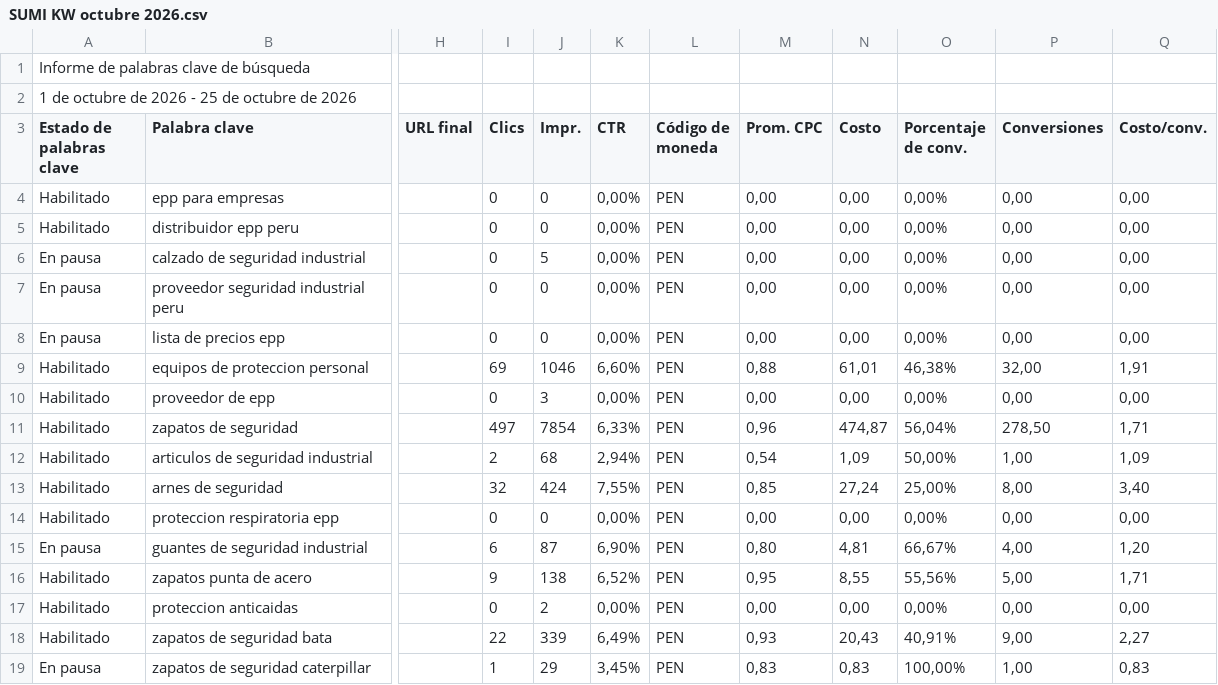
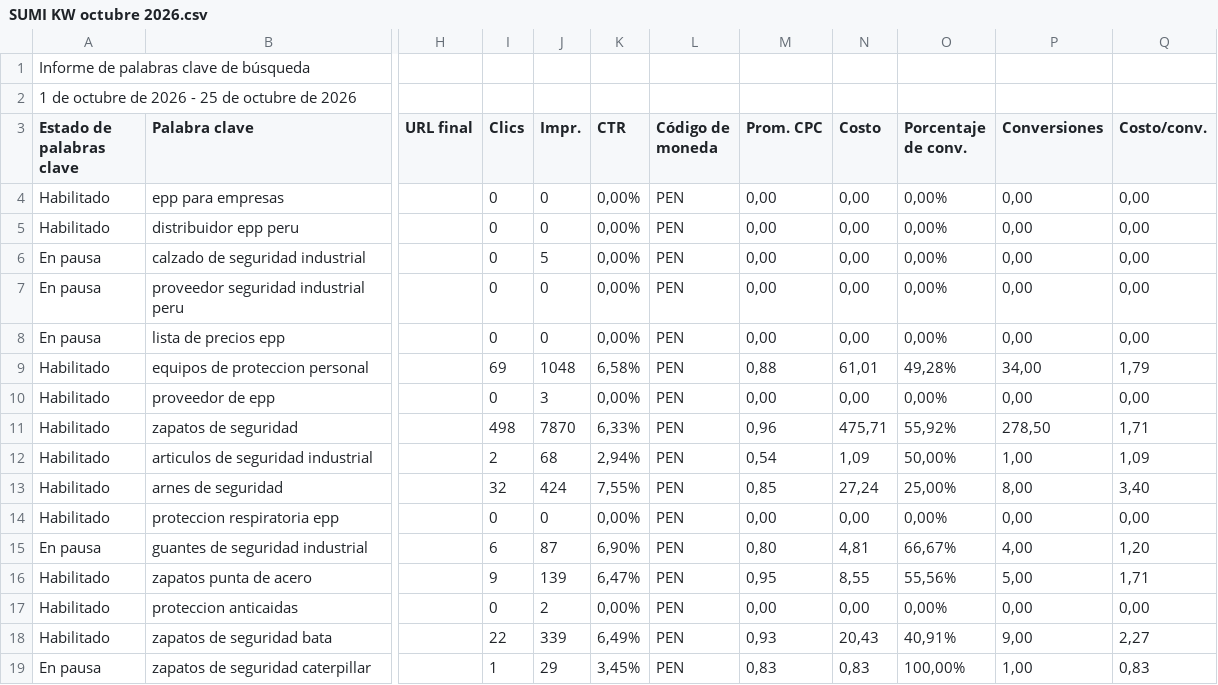
Before and after one commit to jorgeluis666/SUMI, a CSV file: data/csv-backups/keywords/SUMI KW octubre 2026.csv, drawn as a sheet; only a part is shown, gaps mark what is left out; the diff names each change by its address in the sheet, - before the commit and + after, or states it on an @@ line.

```diff
--- a/data/csv-backups/keywords/SUMI KW octubre 2026.csv
+++ b/data/csv-backups/keywords/SUMI KW octubre 2026.csv
-J9 (Impr.): 1046
+J9 (Impr.): 1048
-K9 (CTR): 6,60%
+K9 (CTR): 6,58%
-O9 (Porcentaje de conv.): 46,38%
+O9 (Porcentaje de conv.): 49,28%
-P9 (Conversiones): 32,00
+P9 (Conversiones): 34,00
-Q9 (Costo/conv.): 1,91
+Q9 (Costo/conv.): 1,79
-I11 (Clics): 497
+I11 (Clics): 498
-J11 (Impr.): 7854
+J11 (Impr.): 7870
-N11 (Costo): 474,87
+N11 (Costo): 475,71
-O11 (Porcentaje de conv.): 56,04%
+O11 (Porcentaje de conv.): 55,92%
-J16 (Impr.): 138
+J16 (Impr.): 139
-K16 (CTR): 6,52%
+K16 (CTR): 6,47%
```
Also changed, not shown: data/csv-backups/drive/SUMI octubre 2026.csv, 4 other files.
